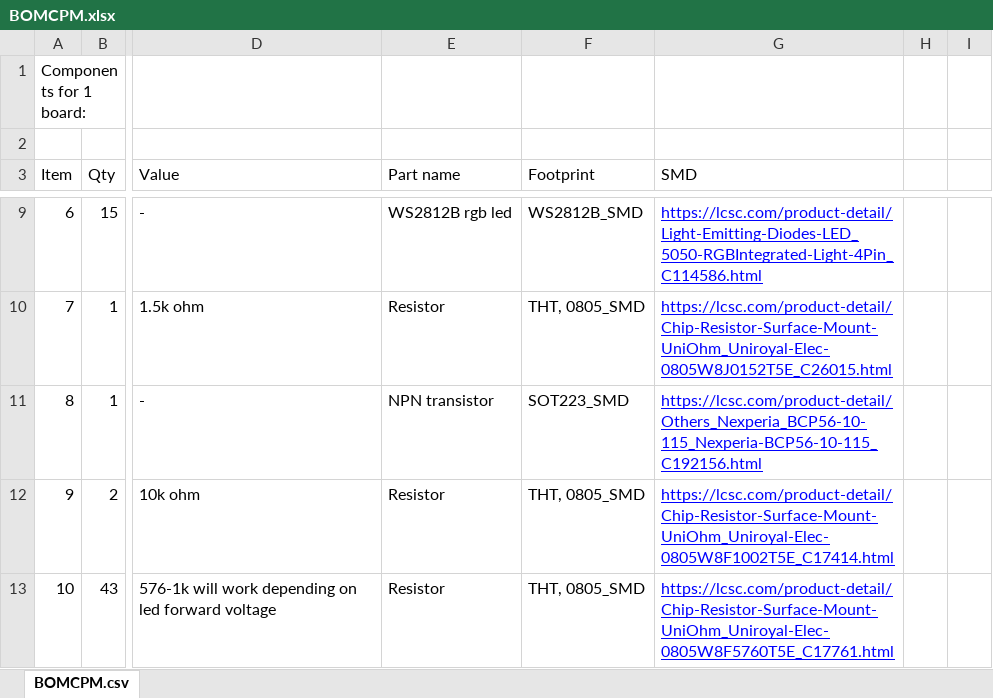
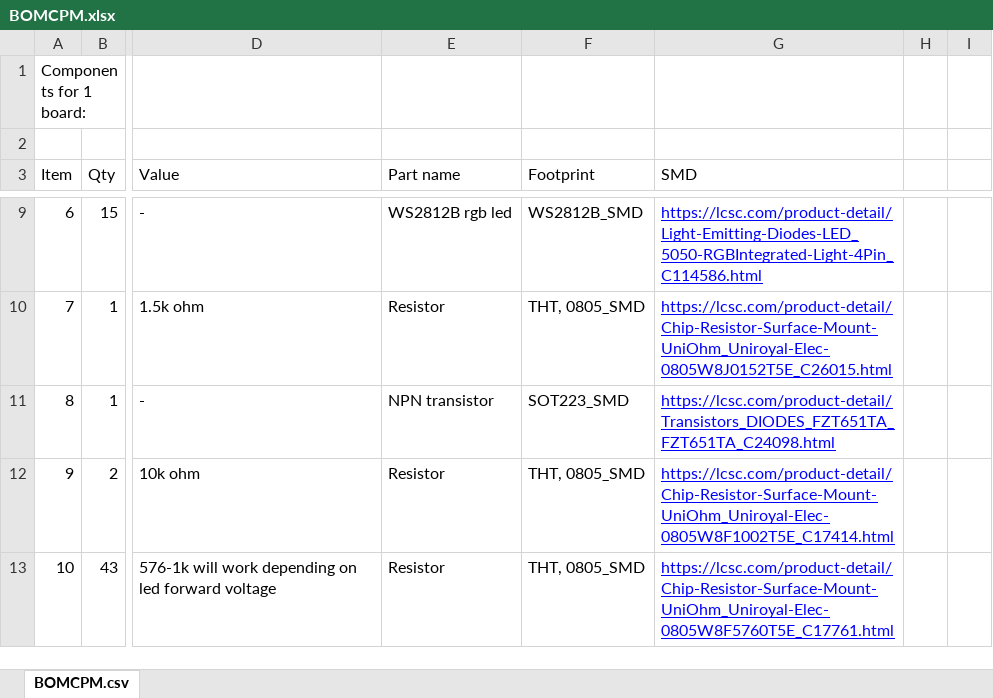
Before and after one commit to Gtrx0/cpm43, an Excel workbook: BOMCPM.xlsx, sheet BOMCPM.csv, drawn as a sheet; only a part is shown, gaps mark what is left out; values as stored, in another font and other column widths than the file's, no borders; charts and pictures not drawn; the diff names each change by its address in the sheet, - before the commit and + after, or states it on an @@ line.

Commit message:
Changed BOM

```diff
--- a/BOMCPM.xlsx (sheet BOMCPM.csv)
+++ b/BOMCPM.xlsx (sheet BOMCPM.csv)
-G11 (SMD): https://lcsc.com/product-detail/Others_Nexperia_BCP56-10-115_Nexperia-BCP56-10-115_C192156.html
+G11 (SMD): https://lcsc.com/product-detail/Transistors_DIODES_FZT651TA_FZT651TA_C24098.html
```
Also changed, not shown: charts or pictures.
